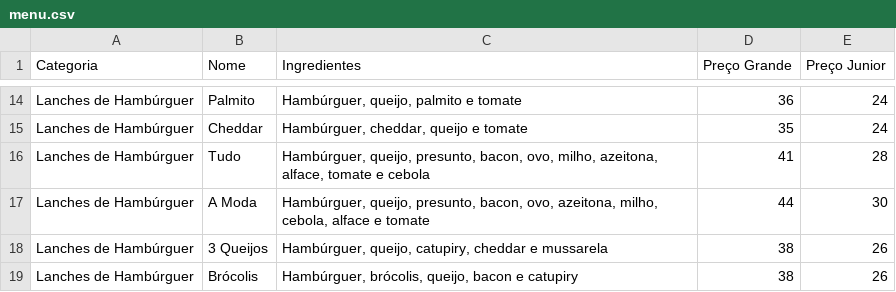
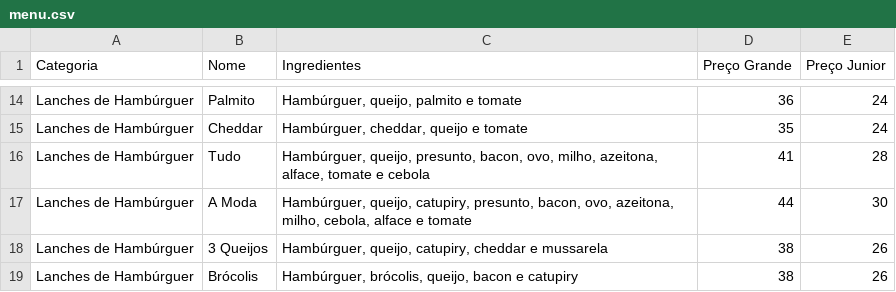
Before and after one commit to barraquinhalanches/cardapio, a CSV file: assets/data/menu.csv, drawn as a sheet; only a part is shown, gaps mark what is left out.

Commit message:
Atualizar o menu.csv

```diff
--- a/assets/data/menu.csv
+++ b/assets/data/menu.csv
@@ -16,3 +16,3 @@ Lanches de Hambúrguer;Cheddar;Hambúrguer, cheddar, queijo e tomate;35;24
 Lanches de Hambúrguer;Tudo;Hambúrguer, queijo, presunto, bacon, ovo, milho, azeitona, alface, tomate e cebola;41;28
-Lanches de Hambúrguer;A Moda;Hambúrguer, queijo, presunto, bacon, ovo, azeitona, milho, cebola, alface e tomate;44;30
+Lanches de Hambúrguer;A Moda;Hambúrguer, queijo, catupiry, presunto, bacon, ovo, azeitona, milho, cebola, alface e tomate;44;30
 Lanches de Hambúrguer;3 Queijos;Hambúrguer, queijo, catupiry, cheddar e mussarela;38;26
```
